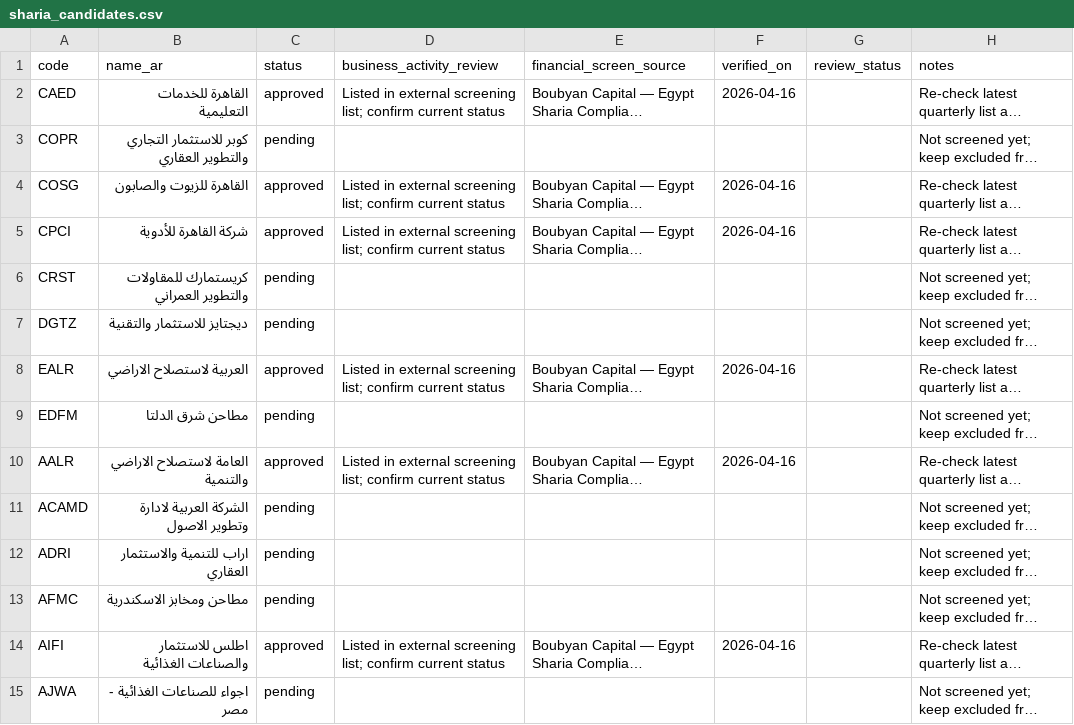
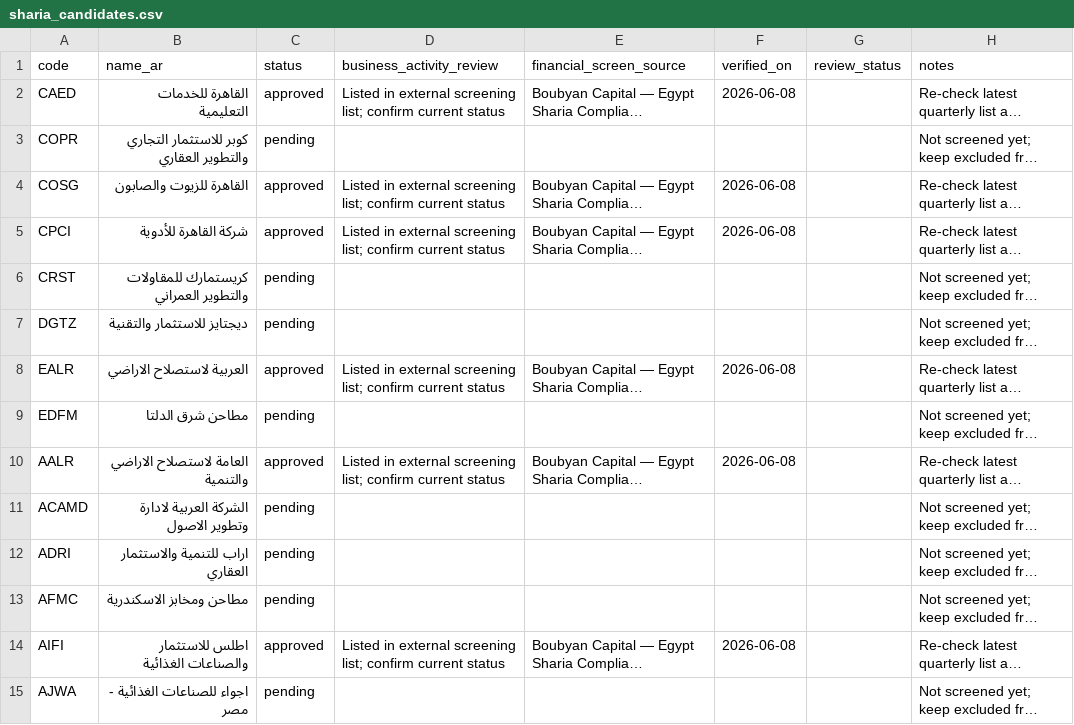
Before and after one commit to MedhatCoding/Egx-ai-analysis-, a CSV file: data/sharia_candidates.csv, drawn as a sheet; only a part is shown; long unchanged cells end in …; the diff covers the shown part only; the diff names each change by its address in the sheet, - before the commit and + after, or states it on an @@ line.

```diff
--- a/data/sharia_candidates.csv
+++ b/data/sharia_candidates.csv
-F2 (verified_on): 2026-04-16
+F2 (verified_on): 2026-06-08
-F4:F5 (verified_on): 2026-04-16
+F4:F5 (verified_on): 2026-06-08
-F8 (verified_on): 2026-04-16
+F8 (verified_on): 2026-06-08
-F10 (verified_on): 2026-04-16
+F10 (verified_on): 2026-06-08
-F14 (verified_on): 2026-04-16
+F14 (verified_on): 2026-06-08
```
Also changed, not shown: 67 edited cells elsewhere in this file.
